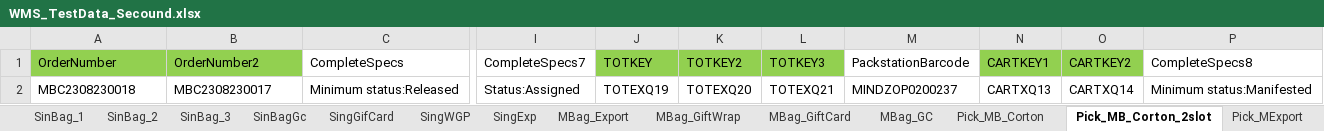
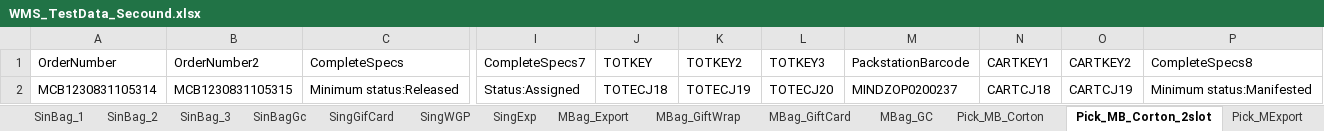
Before and after one commit to hashcodes7/automationactions, an Excel workbook: src/WMS_TestData_Secound.xlsx, sheet Pick_MB_Corton_2slot, drawn as a sheet; only a part is shown, gaps mark what is left out; values as stored, in another font and other column widths than the file's, no borders; the diff names each change by its address in the sheet, - before the commit and + after, or states it on an @@ line.

```diff
--- a/src/WMS_TestData_Secound.xlsx (sheet Pick_MB_Corton_2slot)
+++ b/src/WMS_TestData_Secound.xlsx (sheet Pick_MB_Corton_2slot)
-A1:B1 fill: #92D050
+A1:B1 fill: none
-J1:L1 fill: #92D050
+J1:L1 fill: none
-N1:O1 fill: #92D050
+N1:O1 fill: none
-A2 (OrderNumber): MBC2308230018
+A2 (OrderNumber): MCB1230831105314
-B2 (OrderNumber2): MBC2308230017
+B2 (OrderNumber2): MCB1230831105315
-J2 (TOTKEY): TOTEXQ19
+J2 (TOTKEY): TOTECJ18
-K2 (TOTKEY2): TOTEXQ20
+K2 (TOTKEY2): TOTECJ19
-L2 (TOTKEY3): TOTEXQ21
+L2 (TOTKEY3): TOTECJ20
-N2 (CARTKEY1): CARTXQ13
+N2 (CARTKEY1): CARTCJ18
-O2 (CARTKEY2): CARTXQ14
+O2 (CARTKEY2): CARTCJ19
```
Also changed, not shown: sheet PackWrap, sheet PackMGCorton, sheet PackMGWarp, sheet SingWGP, sheet MBag_GiftWrap, sheet PackGcard, 30 more sheets, 16 other files.
